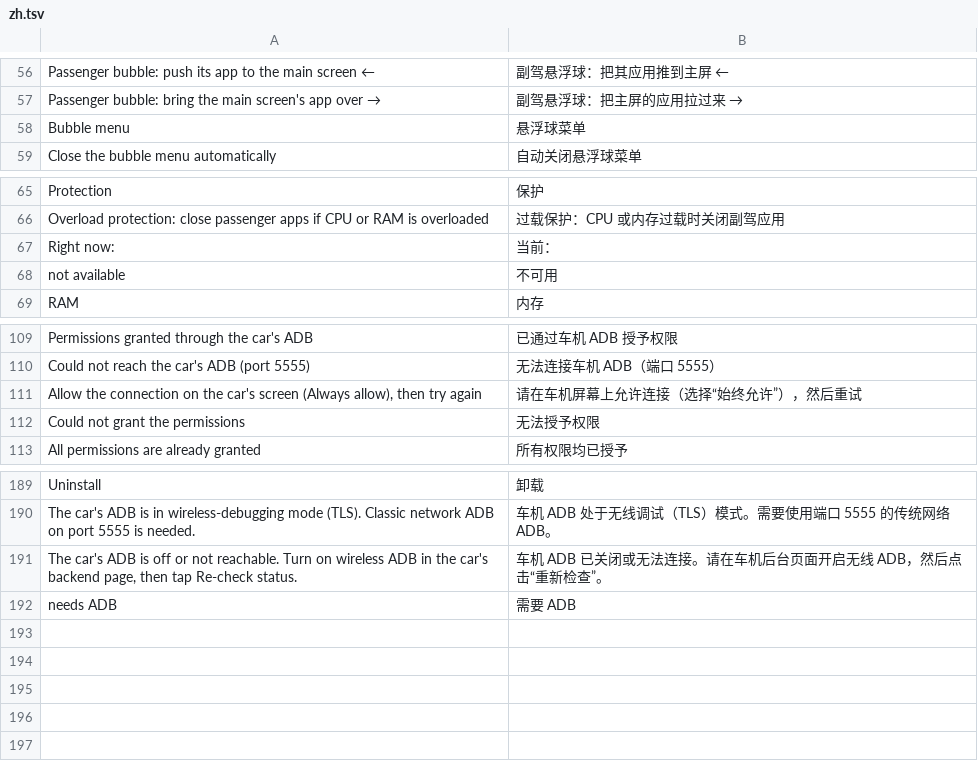
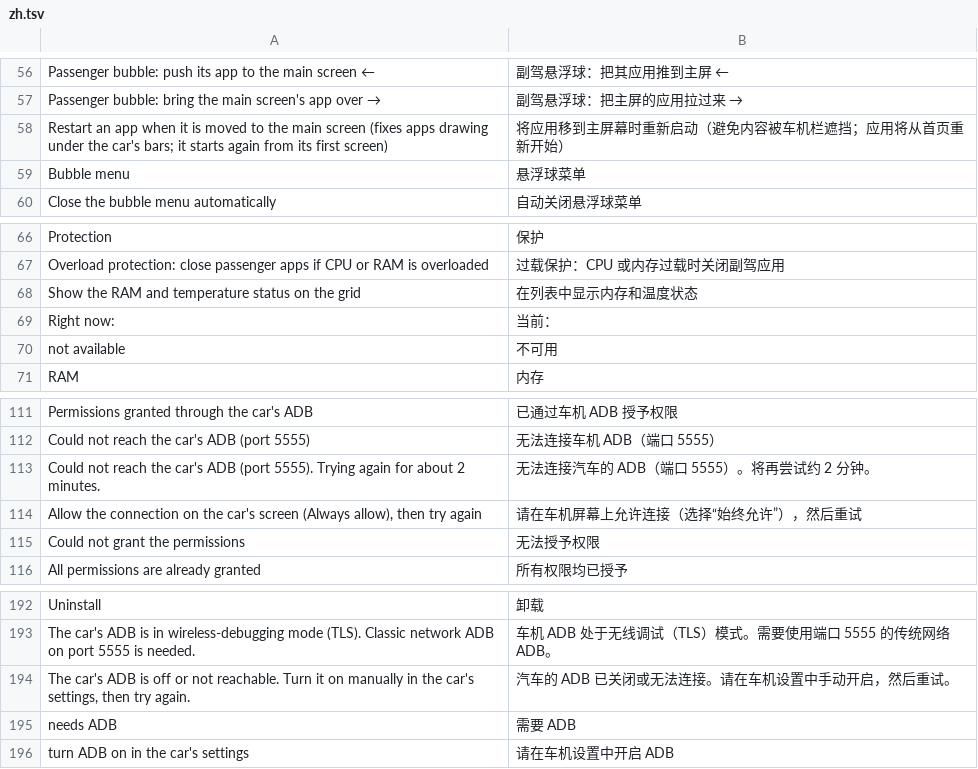
Before and after one commit to abbosjon99/leapmotor-car-apps, a TSV file: LP-Companion/source/assets/lang/zh.tsv, drawn as a sheet; only a part is shown, gaps mark what is left out; removed rows and columns are numbered as before the commit, all else as after; the diff names each change by its address in the sheet, - before the commit and + after, or states it on an @@ line.

```diff
--- a/LP-Companion/source/assets/lang/zh.tsv
+++ b/LP-Companion/source/assets/lang/zh.tsv
+row 58: Restart an app when it is moved to the main screen (fixes apps drawing under the car's bars; it starts again from its first screen) | 将应用移到主屏幕时重新启动（避免内容被车机栏遮挡；应用将从首页重新开始）
+row 68: Show the RAM and temperature status on the grid | 在列表中显示内存和温度状态
+row 113: Could not reach the car's ADB (port 5555). Trying again for about 2 minutes. | 无法连接汽车的 ADB（端口 5555）。将再尝试约 2 分钟。
-row 191: The car's ADB is off or not reachable. Turn on wireless ADB in the car's backend page, then tap Re-check status. | 车机 ADB 已关闭或无法连接。请在车机后台页面开启无线 ADB，然后点击“重新检查”。
+row 194: The car's ADB is off or not reachable. Turn it on manually in the car's settings, then try again. | 汽车的 ADB 已关闭或无法连接。请在车机设置中手动开启，然后重试。
+row 196: turn ADB on in the car's settings | 请在车机设置中开启 ADB
```
Also changed, not shown: LP-Companion/source/assets/lang/es.tsv, LP-Companion/source/assets/lang/ru.tsv, 33 other files.
